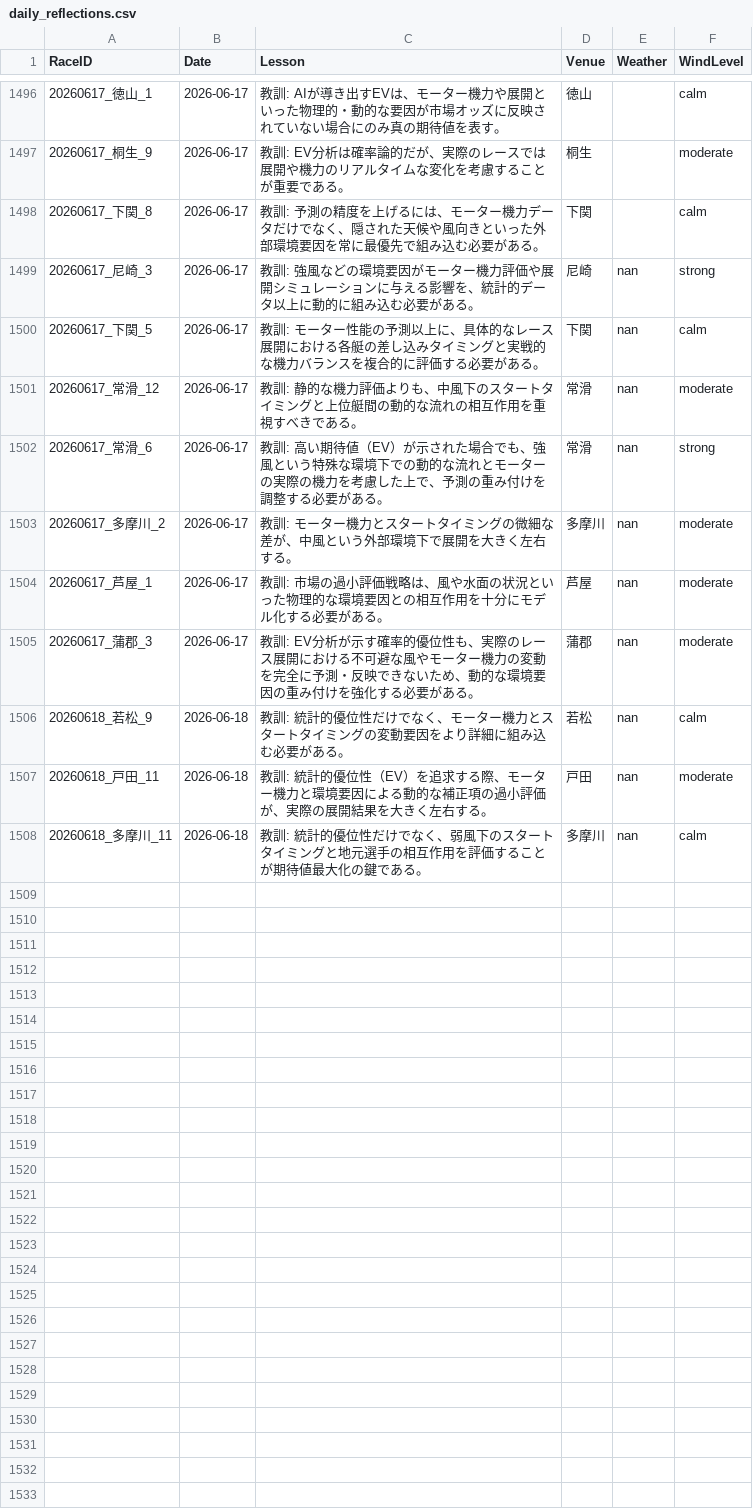
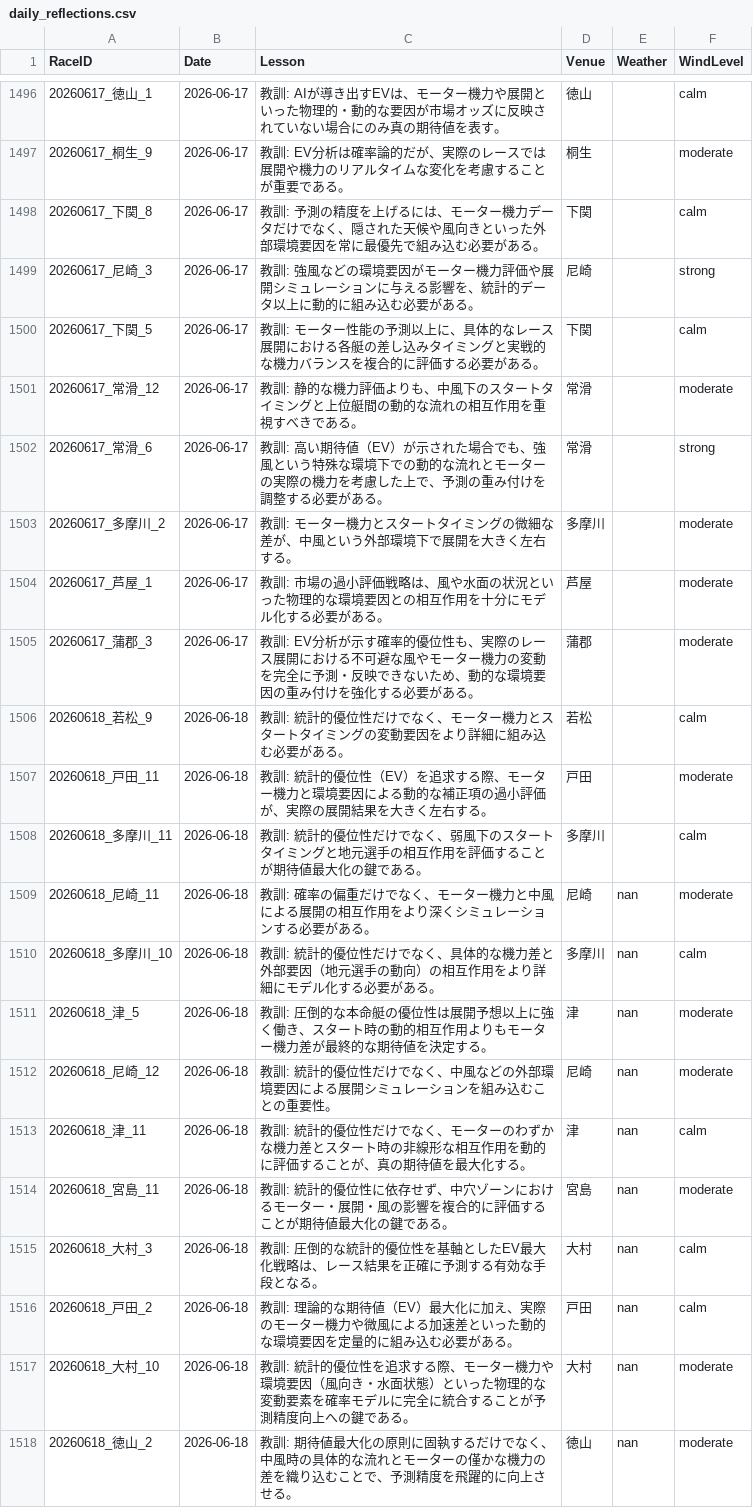
Before and after one commit to kids-masaru/Play, a CSV file: dashboard/public/daily_data/daily_reflections.csv, drawn as a sheet; only a part is shown, gaps mark what is left out.

```diff
--- a/dashboard/public/daily_data/daily_reflections.csv
+++ b/dashboard/public/daily_data/daily_reflections.csv
@@ -1501,11 +1501,21 @@ RaceID,Date,Lesson,Venue,Weather,WindLevel
 20260617_下関_8,2026-06-17,教訓: 予測の精度を上げるには、モーター機力データだけでなく、隠された天候や風向きといった外部環境要因を常に最優先で組み込む必要がある。,下関,,calm
-20260617_尼崎_3,2026-06-17,教訓: 強風などの環境要因がモーター機力評価や展開シミュレーションに与える影響を、統計的データ以上に動的に組み込む必要がある。,尼崎,nan,strong
-20260617_下関_5,2026-06-17,教訓: モーター性能の予測以上に、具体的なレース展開における各艇の差し込みタイミングと実戦的な機力バランスを複合的に評価する必要がある。,下関,nan,calm
-20260617_常滑_12,2026-06-17,教訓: 静的な機力評価よりも、中風下のスタートタイミングと上位艇間の動的な流れの相互作用を重視すべきである。,常滑,nan,moderate
-20260617_常滑_6,2026-06-17,教訓: 高い期待値（EV）が示された場合でも、強風という特殊な環境下での動的な流れとモーターの実際の機力を考慮した上で、予測の重み付けを調整する必要がある。,常滑,nan,strong
-20260617_多摩川_2,2026-06-17,教訓: モーター機力とスタートタイミングの微細な差が、中風という外部環境下で展開を大きく左右する。,多摩川,nan,moderate
-20260617_芦屋_1,2026-06-17,教訓: 市場の過小評価戦略は、風や水面の状況といった物理的な環境要因との相互作用を十分にモデル化する必要がある。,芦屋,nan,moderate
-20260617_蒲郡_3,2026-06-17,教訓: EV分析が示す確率的優位性も、実際のレース展開における不可避な風やモーター機力の変動を完全に予測・反映できないため、動的な環境要因の重み付けを強化する必要がある。,蒲郡,nan,moderate
-20260618_若松_9,2026-06-18,教訓: 統計的優位性だけでなく、モーター機力とスタートタイミングの変動要因をより詳細に組み込む必要がある。,若松,nan,calm
-20260618_戸田_11,2026-06-18,教訓: 統計的優位性（EV）を追求する際、モーター機力と環境要因による動的な補正項の過小評価が、実際の展開結果を大きく左右する。,戸田,nan,moderate
-20260618_多摩川_11,2026-06-18,教訓: 統計的優位性だけでなく、弱風下のスタートタイミングと地元選手の相互作用を評価することが期待値最大化の鍵である。,多摩川,nan,calm
+20260617_尼崎_3,2026-06-17,教訓: 強風などの環境要因がモーター機力評価や展開シミュレーションに与える影響を、統計的データ以上に動的に組み込む必要がある。,尼崎,,strong
+20260617_下関_5,2026-06-17,教訓: モーター性能の予測以上に、具体的なレース展開における各艇の差し込みタイミングと実戦的な機力バランスを複合的に評価する必要がある。,下関,,calm
+20260617_常滑_12,2026-06-17,教訓: 静的な機力評価よりも、中風下のスタートタイミングと上位艇間の動的な流れの相互作用を重視すべきである。,常滑,,moderate
+20260617_常滑_6,2026-06-17,教訓: 高い期待値（EV）が示された場合でも、強風という特殊な環境下での動的な流れとモーターの実際の機力を考慮した上で、予測の重み付けを調整する必要がある。,常滑,,strong
+20260617_多摩川_2,2026-06-17,教訓: モーター機力とスタートタイミングの微細な差が、中風という外部環境下で展開を大きく左右する。,多摩川,,moderate
+20260617_芦屋_1,2026-06-17,教訓: 市場の過小評価戦略は、風や水面の状況といった物理的な環境要因との相互作用を十分にモデル化する必要がある。,芦屋,,moderate
+20260617_蒲郡_3,2026-06-17,教訓: EV分析が示す確率的優位性も、実際のレース展開における不可避な風やモーター機力の変動を完全に予測・反映できないため、動的な環境要因の重み付けを強化する必要がある。,蒲郡,,moderate
+20260618_若松_9,2026-06-18,教訓: 統計的優位性だけでなく、モーター機力とスタートタイミングの変動要因をより詳細に組み込む必要がある。,若松,,calm
+20260618_戸田_11,2026-06-18,教訓: 統計的優位性（EV）を追求する際、モーター機力と環境要因による動的な補正項の過小評価が、実際の展開結果を大きく左右する。,戸田,,moderate
+20260618_多摩川_11,2026-06-18,教訓: 統計的優位性だけでなく、弱風下のスタートタイミングと地元選手の相互作用を評価することが期待値最大化の鍵である。,多摩川,,calm
+20260618_尼崎_11,2026-06-18,教訓: 確率の偏重だけでなく、モーター機力と中風による展開の相互作用をより深くシミュレーションする必要がある。,尼崎,nan,moderate
+20260618_多摩川_10,2026-06-18,教訓: 統計的優位性だけでなく、具体的な機力差と外部要因（地元選手の動向）の相互作用をより詳細にモデル化する必要がある。,多摩川,nan,calm
+20260618_津_5,2026-06-18,教訓: 圧倒的な本命艇の優位性は展開予想以上に強く働き、スタート時の動的相互作用よりもモーター機力差が最終的な期待値を決定する。,津,nan,moderate
+20260618_尼崎_12,2026-06-18,教訓: 統計的優位性だけでなく、中風などの外部環境要因による展開シミュレーションを組み込むことの重要性。,尼崎,nan,moderate
+20260618_津_11,2026-06-18,教訓: 統計的優位性だけでなく、モーターのわずかな機力差とスタート時の非線形な相互作用を動的に評価することが、真の期待値を最大化する。,津,nan,calm
+20260618_宮島_11,2026-06-18,教訓: 統計的優位性に依存せず、中穴ゾーンにおけるモーター・展開・風の影響を複合的に評価することが期待値最大化の鍵である。,宮島,nan,moderate
+20260618_大村_3,2026-06-18,教訓: 圧倒的な統計的優位性を基軸としたEV最大化戦略は、レース結果を正確に予測する有効な手段となる。,大村,nan,calm
+20260618_戸田_2,2026-06-18,教訓: 理論的な期待値（EV）最大化に加え、実際のモーター機力や微風による加速差といった動的な環境要因を定量的に組み込む必要がある。,戸田,nan,calm
+20260618_大村_10,2026-06-18,教訓: 統計的優位性を追求する際、モーター機力や環境要因（風向き・水面状態）といった物理的な変動要素を確率モデルに完全に統合することが予測精度向上への鍵である。,大村,nan,moderate
+20260618_徳山_2,2026-06-18,教訓: 期待値最大化の原則に固執するだけでなく、中風時の具体的な流れとモーターの僅かな機力の差を織り込むことで、予測精度を飛躍的に向上させる。,徳山,nan,moderate
```
Also changed, not shown: daily_data/daily_reflections.csv, 7 other files.
